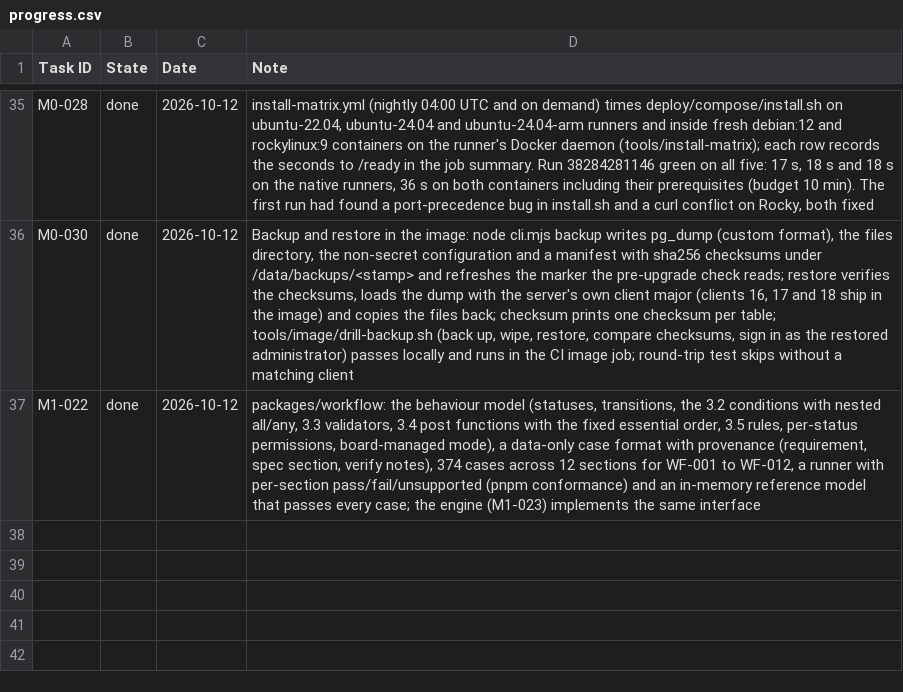
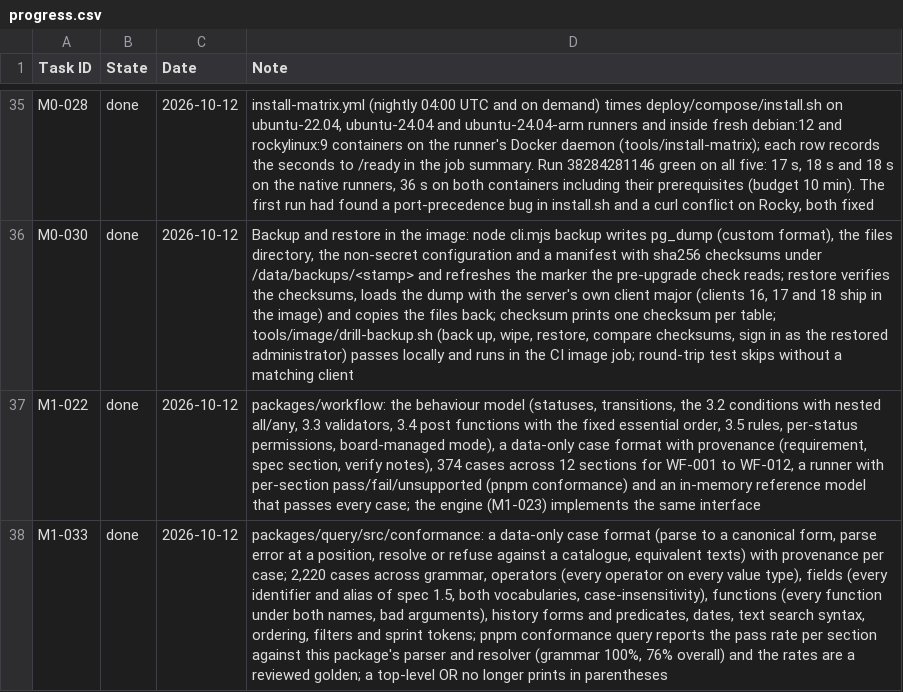
Before and after one commit to rockersands/taskmoor, a CSV file: docs/plan/progress.csv, drawn as a sheet; only a part is shown, gaps mark what is left out; the diff names each change by its address in the sheet, - before the commit and + after, or states it on an @@ line.

```diff
--- a/docs/plan/progress.csv
+++ b/docs/plan/progress.csv
+row 38: M1-033 | done | 2026-10-12 | packages/query/src/conformance: a data-only case format (parse to a canonical form, parse error at a position, resolve or refuse against a catalogue, equivalent texts) with provenance per case; 2,220 cases across grammar, operators (every operator on every value type), fields (every identifier and alias of spec 1.5, both vocabularies, case-insensitivity), functions (every function under both names, bad arguments), history forms and predicates, dates, text search syntax, ordering, filters and sprint tokens; pnpm conformance query reports the pass rate per section against this package's parser and resolver (grammar 100%, 76% overall) and the rates are a reviewed golden; a top-level OR no longer prints in parentheses
```
Also changed, not shown: 29 other files.
